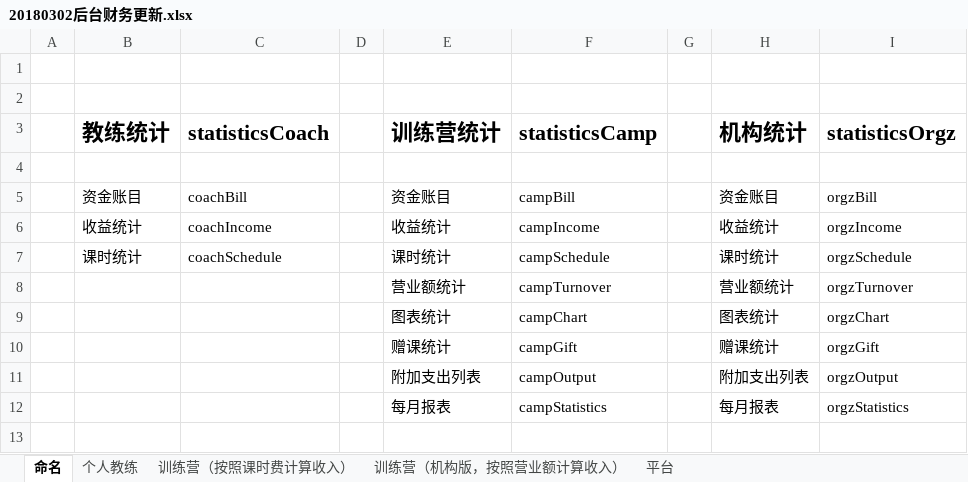
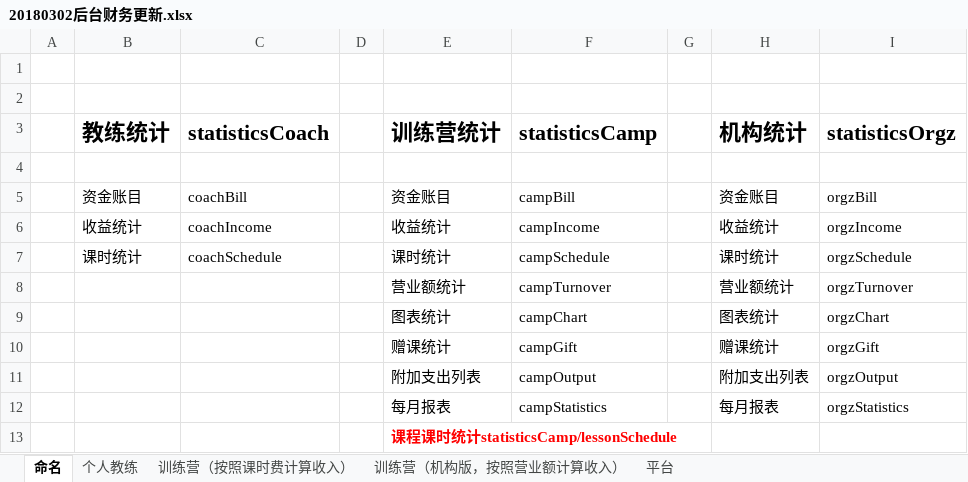
Before and after one commit to wlw330296385/hot, an Excel workbook: doc/alice/20180302后台财务更新.xlsx, sheet 命名, drawn as a sheet; values as stored, in another font and other column widths than the file's, no borders; the diff names each change by its address in the sheet, - before the commit and + after, or states it on an @@ line.

```diff
--- a/doc/alice/20180302后台财务更新.xlsx (sheet 命名)
+++ b/doc/alice/20180302后台财务更新.xlsx (sheet 命名)
+row 13:  |  |  |  | 课程课时统计statisticsCamp/lessonSchedule
```
Also changed, not shown: sheet 训练营（按照课时费计算收入）, sheet 个人教练, 11 other files.
